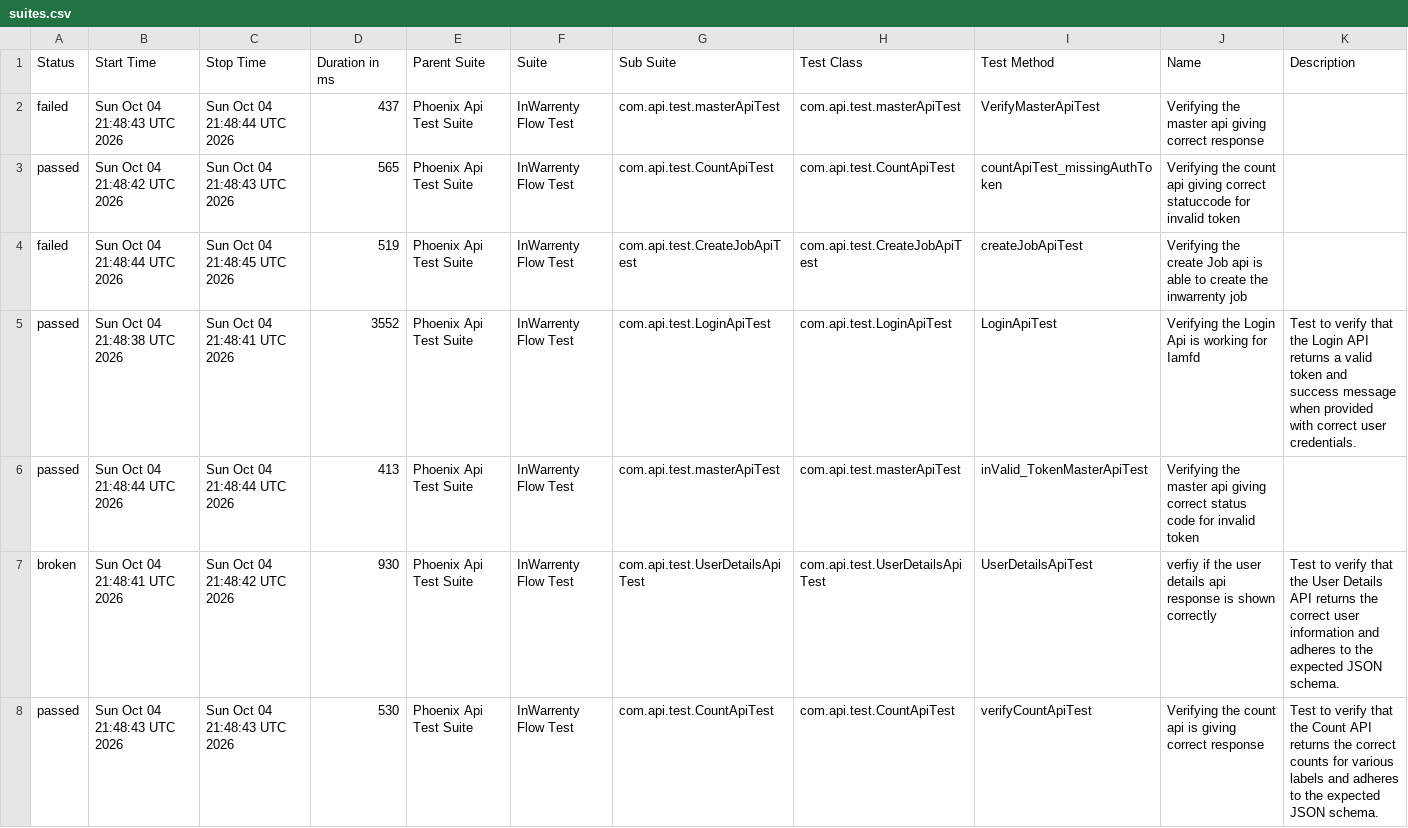
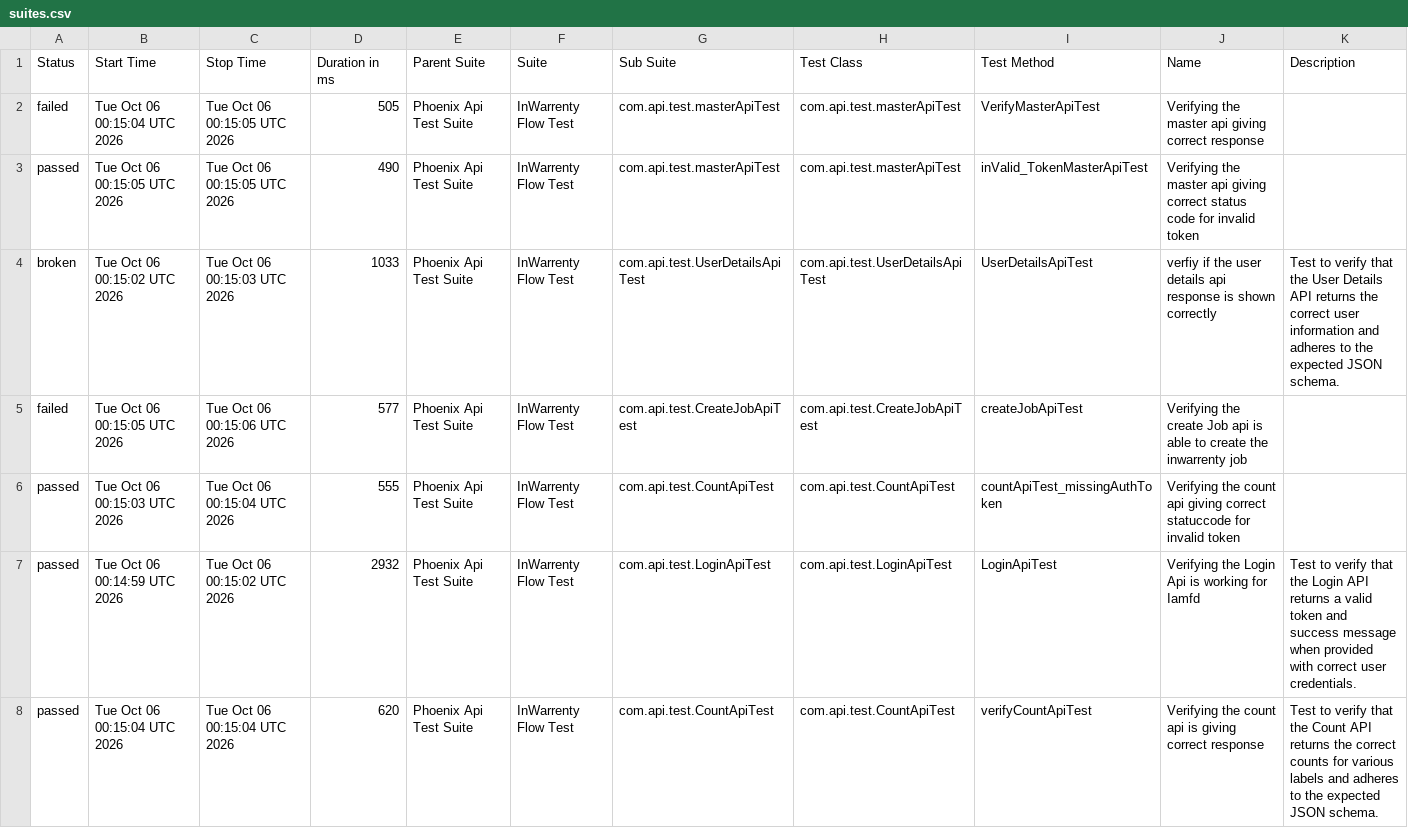
Before and after one commit to ganeshbs98/UI_APIFrameWork, a CSV file: data/suites.csv, drawn as a sheet.

```diff
--- a/data/suites.csv
+++ b/data/suites.csv
@@ -1,8 +1,8 @@
 "Status","Start Time","Stop Time","Duration in ms","Parent Suite","Suite","Sub Suite","Test Class","Test Method","Name","Description"
-"failed","Sun Oct 04 21:48:43 UTC 2026","Sun Oct 04 21:48:44 UTC 2026","437","Phoenix Api Test Suite","InWarrenty Flow Test","com.api.test.masterApiTest","com.api.test.masterApiTest","VerifyMasterApiTest","Verifying the master api giving correct response",""
-"passed","Sun Oct 04 21:48:42 UTC 2026","Sun Oct 04 21:48:43 UTC 2026","565","Phoenix Api Test Suite","InWarrenty Flow Test","com.api.test.CountApiTest","com.api.test.CountApiTest","countApiTest_missingAuthToken","Verifying the count api giving correct statuccode for invalid token",""
-"failed","Sun Oct 04 21:48:44 UTC 2026","Sun Oct 04 21:48:45 UTC 2026","519","Phoenix Api Test Suite","InWarrenty Flow Test","com.api.test.CreateJobApiTest","com.api.test.CreateJobApiTest","createJobApiTest","Verifying the create Job api is able to create the inwarrenty job",""
-"passed","Sun Oct 04 21:48:38 UTC 2026","Sun Oct 04 21:48:41 UTC 2026","3552","Phoenix Api Test Suite","InWarrenty Flow Test","com.api.test.LoginApiTest","com.api.test.LoginApiTest","LoginApiTest","Verifying the Login Api is working for Iamfd","Test to verify that the Login API returns a valid token and success message when provided with correct user credentials."
-"passed","Sun Oct 04 21:48:44 UTC 2026","Sun Oct 04 21:48:44 UTC 2026","413","Phoenix Api Test Suite","InWarrenty Flow Test","com.api.test.masterApiTest","com.api.test.masterApiTest","inValid_TokenMasterApiTest","Verifying the master api giving correct status code for invalid token",""
-"broken","Sun Oct 04 21:48:41 UTC 2026","Sun Oct 04 21:48:42 UTC 2026","930","Phoenix Api Test Suite","InWarrenty Flow Test","com.api.test.UserDetailsApiTest","com.api.test.UserDetailsApiTest","UserDetailsApiTest","verfiy if the user details api response is  shown correctly","Test to verify that the User Details API returns the correct user information and adheres to the expected JSON schema."
-"passed","Sun Oct 04 21:48:43 UTC 2026","Sun Oct 04 21:48:43 UTC 2026","530","Phoenix Api Test Suite","InWarrenty Flow Test","com.api.test.CountApiTest","com.api.test.CountApiTest","verifyCountApiTest","Verifying the count api  is giving correct response","Test to verify that the Count API returns the correct counts for various labels and adheres to the expected JSON schema."
+"failed","Tue Oct 06 00:15:04 UTC 2026","Tue Oct 06 00:15:05 UTC 2026","505","Phoenix Api Test Suite","InWarrenty Flow Test","com.api.test.masterApiTest","com.api.test.masterApiTest","VerifyMasterApiTest","Verifying the master api giving correct response",""
+"passed","Tue Oct 06 00:15:05 UTC 2026","Tue Oct 06 00:15:05 UTC 2026","490","Phoenix Api Test Suite","InWarrenty Flow Test","com.api.test.masterApiTest","com.api.test.masterApiTest","inValid_TokenMasterApiTest","Verifying the master api giving correct status code for invalid token",""
+"broken","Tue Oct 06 00:15:02 UTC 2026","Tue Oct 06 00:15:03 UTC 2026","1033","Phoenix Api Test Suite","InWarrenty Flow Test","com.api.test.UserDetailsApiTest","com.api.test.UserDetailsApiTest","UserDetailsApiTest","verfiy if the user details api response is  shown correctly","Test to verify that the User Details API returns the correct user information and adheres to the expected JSON schema."
+"failed","Tue Oct 06 00:15:05 UTC 2026","Tue Oct 06 00:15:06 UTC 2026","577","Phoenix Api Test Suite","InWarrenty Flow Test","com.api.test.CreateJobApiTest","com.api.test.CreateJobApiTest","createJobApiTest","Verifying the create Job api is able to create the inwarrenty job",""
+"passed","Tue Oct 06 00:15:03 UTC 2026","Tue Oct 06 00:15:04 UTC 2026","555","Phoenix Api Test Suite","InWarrenty Flow Test","com.api.test.CountApiTest","com.api.test.CountApiTest","countApiTest_missingAuthToken","Verifying the count api giving correct statuccode for invalid token",""
+"passed","Tue Oct 06 00:14:59 UTC 2026","Tue Oct 06 00:15:02 UTC 2026","2932","Phoenix Api Test Suite","InWarrenty Flow Test","com.api.test.LoginApiTest","com.api.test.LoginApiTest","LoginApiTest","Verifying the Login Api is working for Iamfd","Test to verify that the Login API returns a valid token and success message when provided with correct user credentials."
+"passed","Tue Oct 06 00:15:04 UTC 2026","Tue Oct 06 00:15:04 UTC 2026","620","Phoenix Api Test Suite","InWarrenty Flow Test","com.api.test.CountApiTest","com.api.test.CountApiTest","verifyCountApiTest","Verifying the count api  is giving correct response","Test to verify that the Count API returns the correct counts for various labels and adheres to the expected JSON schema."
```
Also changed, not shown: data/behaviors.csv, 48 other files.
